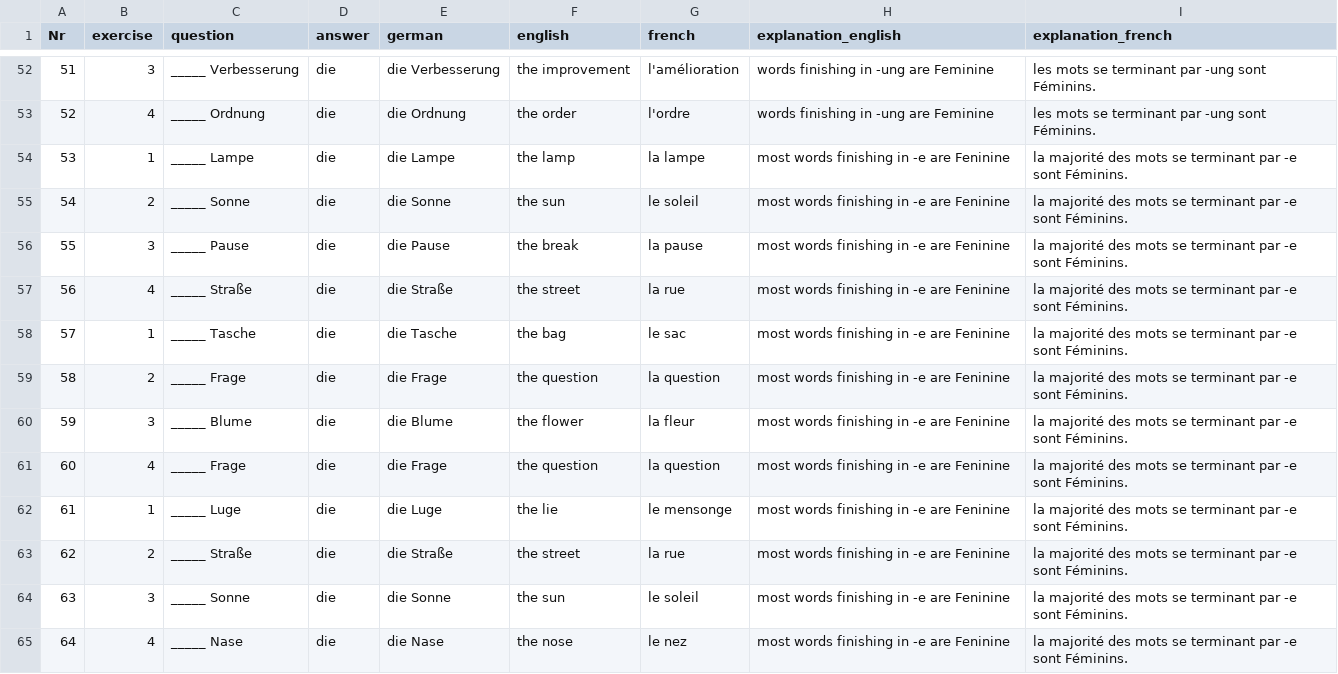
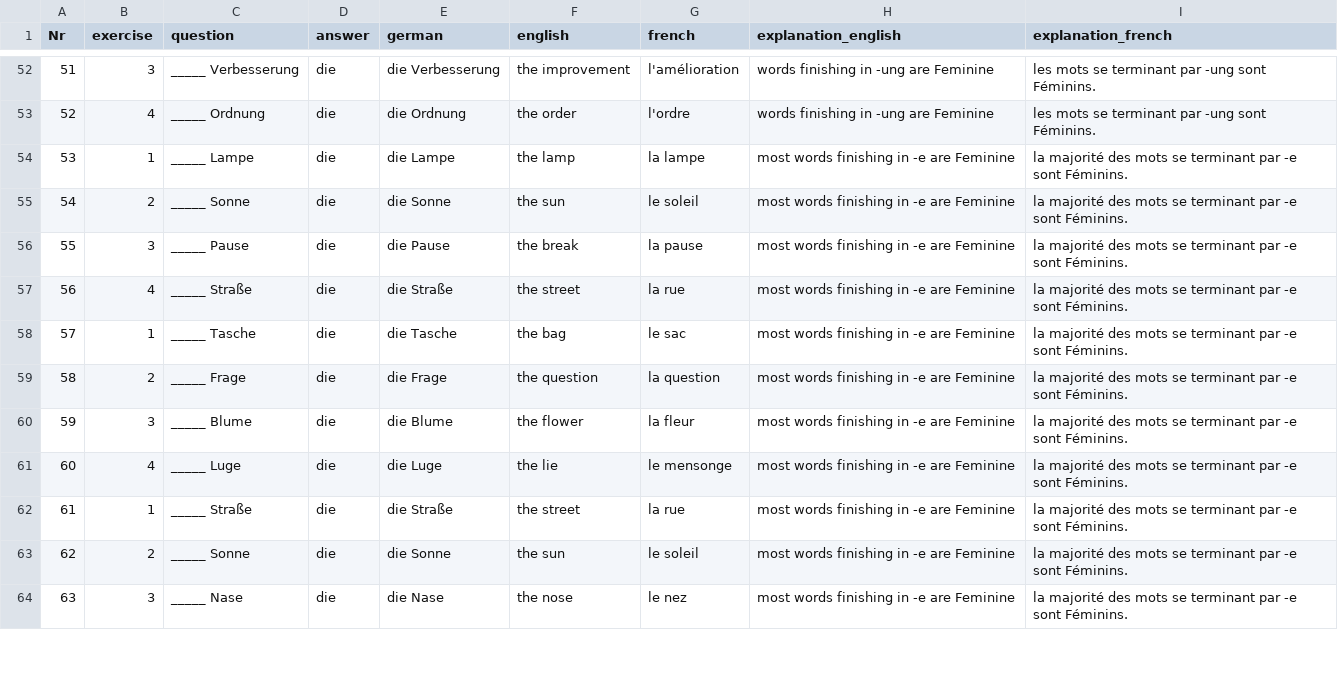
Before and after one commit to cbjcamus/Sievers-Study-Hall, a CSV file: data/datasets/genus/genus_regeln.csv, drawn as a sheet; only a part is shown, gaps mark what is left out; removed rows and columns are numbered as before the commit, all else as after; the diff covers the shown part only; the diff names each change by its address in the sheet, - before the commit and + after, or states it on an @@ line.

```diff
--- a/data/datasets/genus/genus_regeln.csv
+++ b/data/datasets/genus/genus_regeln.csv
-H54:H60 (explanation_english): most words finishing in -e are Feninine
+H54:H60 (explanation_english): most words finishing in -e are Feminine
-row 61: 60 | 4 | _____ Frage | die | die Frage | the question | la question | most words finishing in -e are Feninine | la majorité des mots se terminant par -e sont Féminins.
@@ column A (Nr) renumbered between rows 61 and 421 @@
-B61 (exercise): 1
+B61 (exercise): 4
-H61:H64 (explanation_english): most words finishing in -e are Feninine
+H61:H64 (explanation_english): most words finishing in -e are Feminine
-B62 (exercise): 2
+B62 (exercise): 1
-B63 (exercise): 3
+B63 (exercise): 2
-B64 (exercise): 4
+B64 (exercise): 3
```
Also changed, not shown: 4 added rows, 3 removed rows and 47 edited cells elsewhere in this file, 12 other files.
